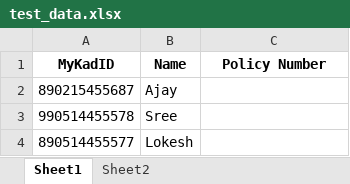
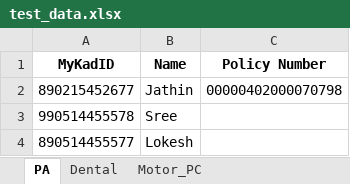
Before and after one commit to vamshikrishna5896/TIPS_Automation, an Excel workbook: testdata_excel/test_data.xlsx, sheet PA, drawn as a sheet; values as stored, in another font and other column widths than the file's, no borders; removed rows and columns are numbered as before the commit, all else as after; the diff names each change by its address in the sheet, - before the commit and + after, or states it on an @@ line.

```diff
--- a/testdata_excel/test_data.xlsx (sheet PA)
+++ b/testdata_excel/test_data.xlsx (sheet PA)
-sheet tab: Sheet1
+sheet tab: PA
-sheet tab: Sheet2
+sheet tab: Dental
+sheet tab: Motor_PC
-row 2: 890215455687 | Ajay
+row 2: 890215452677 | Jathin | 00000402000070798
```
Also changed, not shown: sheet Dental, 15 other files.
